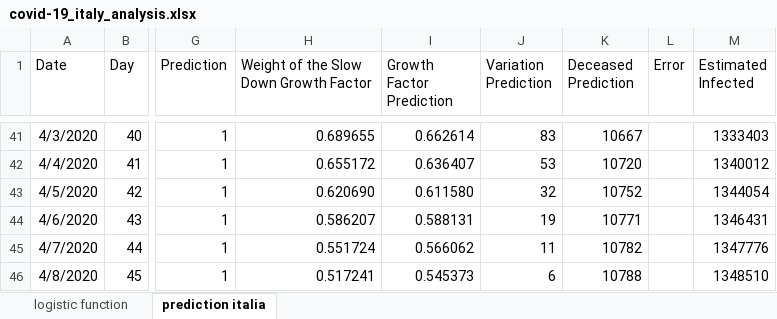
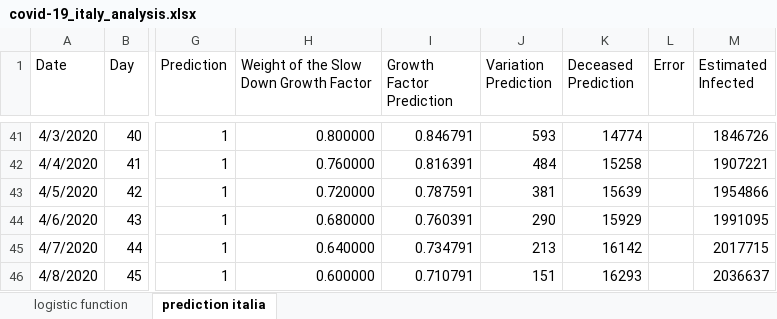
Before and after one commit to simonerigoni/covid-19_italy_analysis, an Excel workbook: covid-19_italy_analysis.xlsx, sheet prediction italia, drawn as a sheet; only a part is shown, gaps mark what is left out; values as stored, in another font and other column widths than the file's, no borders; charts and pictures and table styles not drawn; the diff covers the shown part only; the diff names each change by its address in the sheet, - before the commit and + after, or states it on an @@ line.

```diff
--- a/covid-19_italy_analysis.xlsx (sheet prediction italia)
+++ b/covid-19_italy_analysis.xlsx (sheet prediction italia)
-H41: 0.689655
+H41: 0.800000
-I41 (Growth Factor Prediction): 0.662614
+I41 (Growth Factor Prediction): 0.846791
-J41 (Variation Prediction): 83
+J41 (Variation Prediction): 593
-K41 (Deceased Prediction): 10667
+K41 (Deceased Prediction): 14774
-M41 (Estimated Infected): 1333403
+M41 (Estimated Infected): 1846726
-H42: 0.655172
+H42: 0.760000
-I42 (Growth Factor Prediction): 0.636407
+I42 (Growth Factor Prediction): 0.816391
-J42 (Variation Prediction): 53
+J42 (Variation Prediction): 484
-K42 (Deceased Prediction): 10720
+K42 (Deceased Prediction): 15258
-M42 (Estimated Infected): 1340012
+M42 (Estimated Infected): 1907221
-H43: 0.620690
+H43: 0.720000
-I43 (Growth Factor Prediction): 0.611580
+I43 (Growth Factor Prediction): 0.787591
-J43 (Variation Prediction): 32
+J43 (Variation Prediction): 381
-K43 (Deceased Prediction): 10752
+K43 (Deceased Prediction): 15639
-M43 (Estimated Infected): 1344054
+M43 (Estimated Infected): 1954866
-H44: 0.586207
+H44: 0.680000
-I44 (Growth Factor Prediction): 0.588131
+I44 (Growth Factor Prediction): 0.760391
-J44 (Variation Prediction): 19
+J44 (Variation Prediction): 290
-K44 (Deceased Prediction): 10771
+K44 (Deceased Prediction): 15929
-M44 (Estimated Infected): 1346431
+M44 (Estimated Infected): 1991095
-H45: 0.551724
+H45: 0.640000
-I45 (Growth Factor Prediction): 0.566062
+I45 (Growth Factor Prediction): 0.734791
-J45 (Variation Prediction): 11
+J45 (Variation Prediction): 213
-K45 (Deceased Prediction): 10782
+K45 (Deceased Prediction): 16142
-M45 (Estimated Infected): 1347776
+M45 (Estimated Infected): 2017715
-H46: 0.517241
+H46: 0.600000
-I46 (Growth Factor Prediction): 0.545373
+I46 (Growth Factor Prediction): 0.710791
-J46 (Variation Prediction): 6
+J46 (Variation Prediction): 151
-K46 (Deceased Prediction): 10788
+K46 (Deceased Prediction): 16293
-M46 (Estimated Infected): 1348510
+M46 (Estimated Infected): 2036637
```
Also changed, not shown: 135 edited cells elsewhere in this sheet, charts or pictures, 2 other files.
